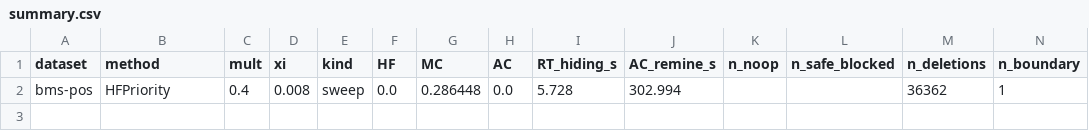
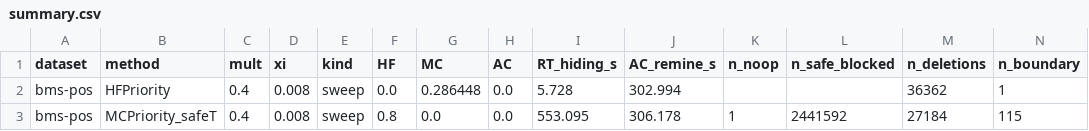
Before and after one commit to TrungDuong83/FWI_hiding_system, a CSV file: results/summary.csv, drawn as a sheet; only a part is shown; rows hold the shown columns only; the diff names each change by its address in the sheet, - before the commit and + after, or states it on an @@ line.

```diff
--- a/results/summary.csv
+++ b/results/summary.csv
+row 3: bms-pos | MCPriority_safeT | 0.4 | 0.008 | sweep | 0.8 | 0.0 | 0.0 | 553.095 | 306.178 | 1 | 2441592 | 27184 | 115
```
Also changed, not shown: 2 other files.
